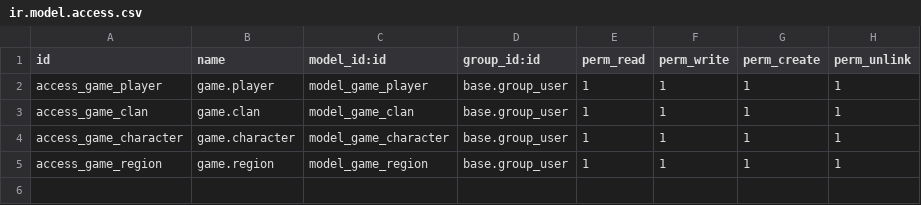
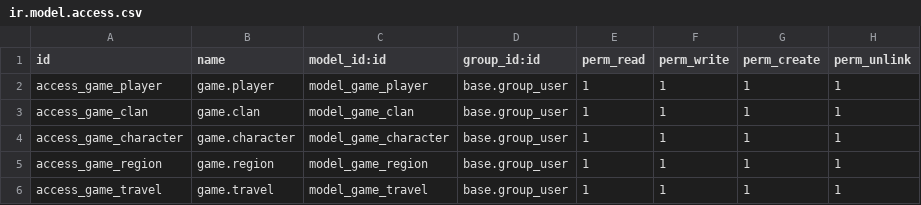
Before and after one commit to catega/GameOdoo, a CSV file: game/security/ir.model.access.csv, drawn as a sheet; the diff names each change by its address in the sheet, - before the commit and + after, or states it on an @@ line.

```diff
--- a/game/security/ir.model.access.csv
+++ b/game/security/ir.model.access.csv
+row 6: access_game_travel | game.travel | model_game_travel | base.group_user | 1 | 1 | 1 | 1
```
Also changed, not shown: 2 other files.
